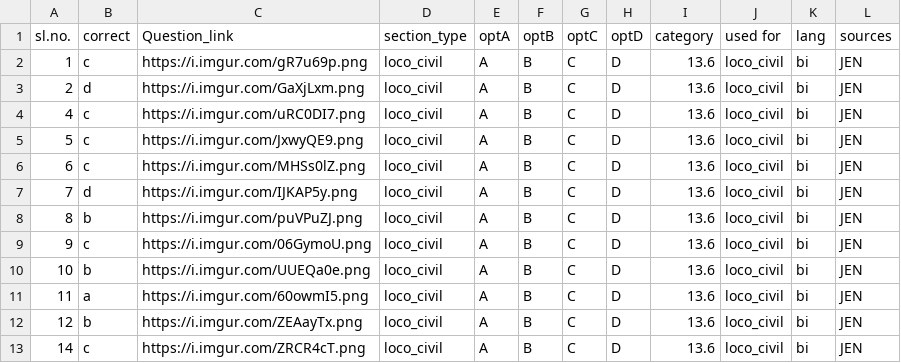
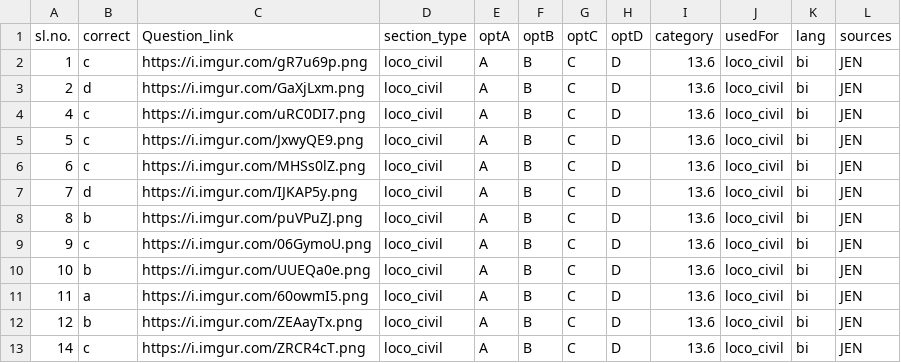
Before and after one commit to prashantspandey/BodhiAI, a CSV file: question_data/jen_content/civil_nontech/13_6.csv, drawn as a sheet.

```diff
--- a/question_data/jen_content/civil_nontech/13_6.csv
+++ b/question_data/jen_content/civil_nontech/13_6.csv
@@ -1,2 +1,2 @@
-sl.no.,correct,Question_link,section_type,optA,optB,optC,optD,category,used for,lang,sources
+sl.no.,correct,Question_link,section_type,optA,optB,optC,optD,category,usedFor,lang,sources
 1,c,https://i.imgur.com/gR7u69p.png,loco_civil,A,B,C,D,13.6,loco_civil,bi,JEN
```
Also changed, not shown: question_data/jen_content/civil_nontech/13_1.csv, question_data/jen_content/civil_nontech/13_2.csv, 5 other files.
